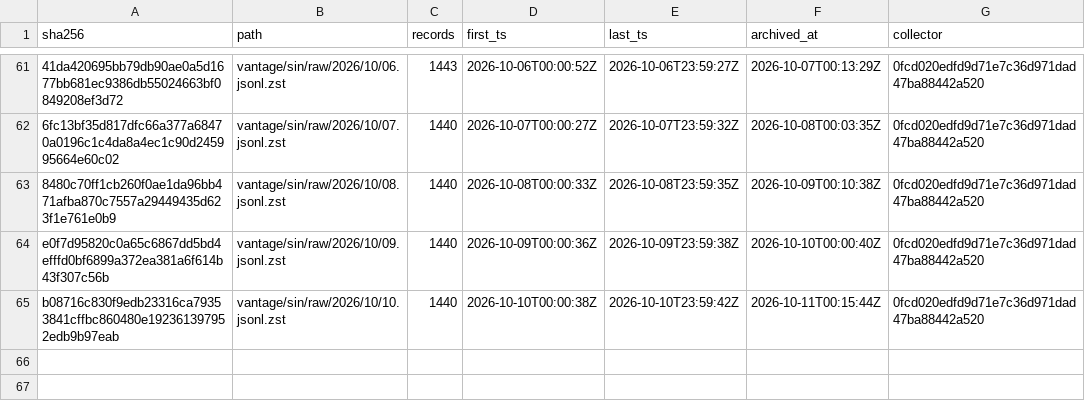
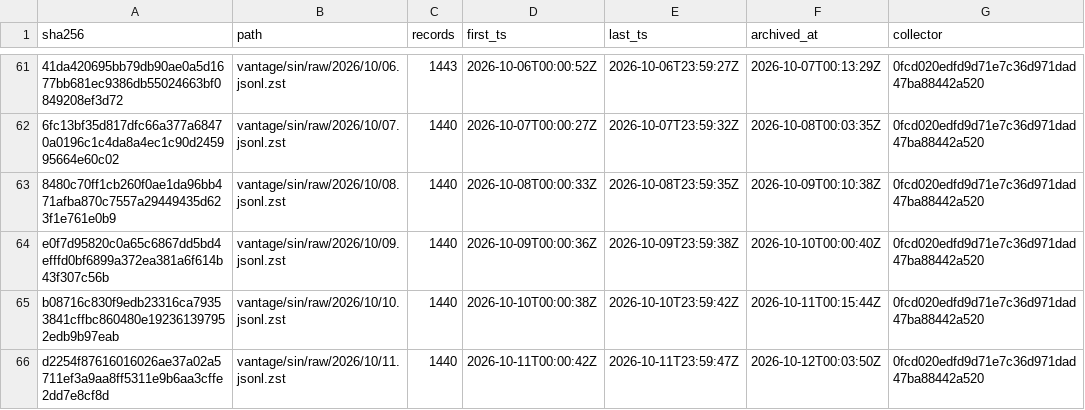
Before and after one commit to RYthaGOD/bamservatory-data, a TSV file: vantage/sin/MANIFEST.tsv, drawn as a sheet; only a part is shown, gaps mark what is left out.

Commit message:
archive[sin]: 2026-10-11

```diff
--- a/vantage/sin/MANIFEST.tsv
+++ b/vantage/sin/MANIFEST.tsv
@@ -65 +65,2 @@ e0f7d95820c0a65c6867dd5bd4efffd0bf6899a372ea381a6f614b43f307c56b	vantage/sin/raw
 b08716c830f9edb23316ca79353841cffbc860480e192361397952edb9b97eab	vantage/sin/raw/2026/10/10.jsonl.zst	1440	2026-10-10T00:00:38Z	2026-10-10T23:59:42Z	2026-10-11T00:15:44Z	0fcd020edfd9d71e7c36d971dad47ba88442a520
+d2254f87616016026ae37a02a5711ef3a9aa8ff5311e9b6aa3cffe2dd7e8cf8d	vantage/sin/raw/2026/10/11.jsonl.zst	1440	2026-10-11T00:00:42Z	2026-10-11T23:59:47Z	2026-10-12T00:03:50Z	0fcd020edfd9d71e7c36d971dad47ba88442a520
```
Also changed, not shown: 1 other file.
